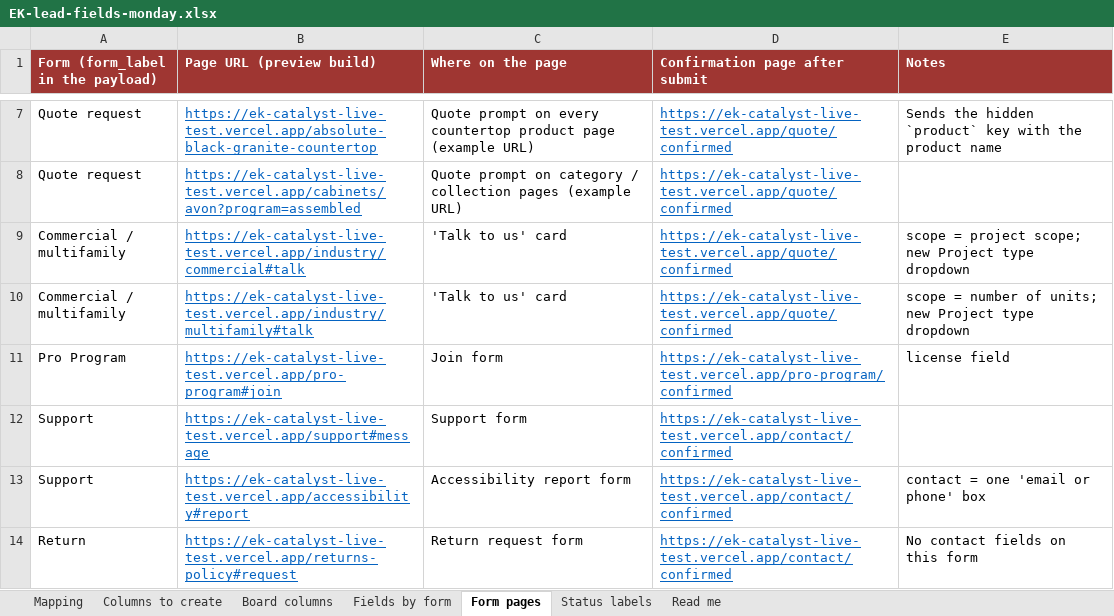
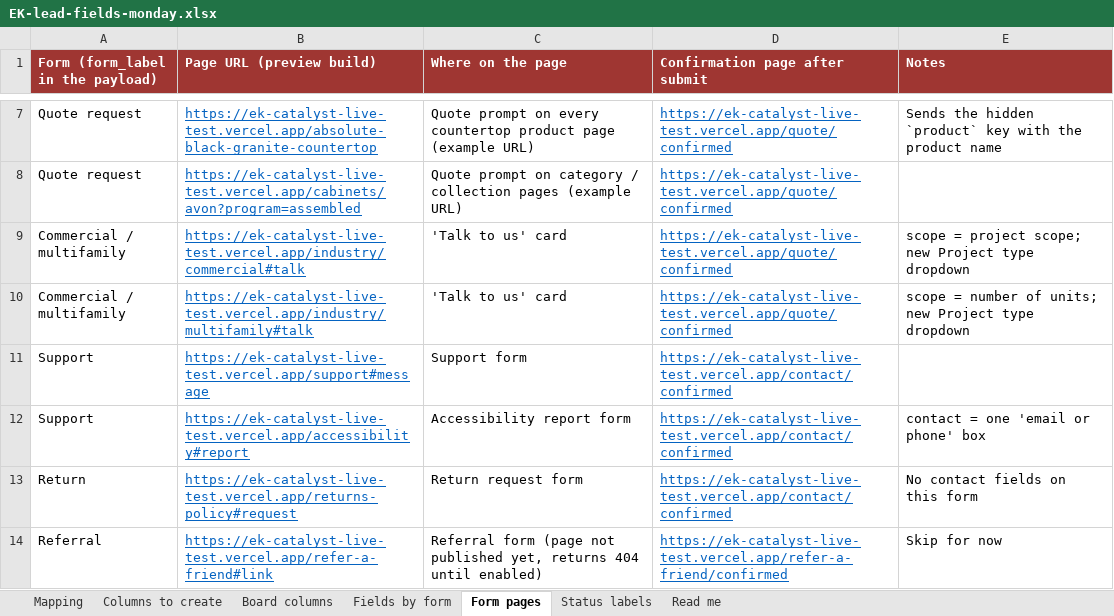
Before and after one commit to motts-codes/ek-catalyst, an Excel workbook: docs/EK-lead-fields-monday.xlsx, sheet Form pages, drawn as a sheet; only a part is shown, gaps mark what is left out; the shorter side is filled out with more unchanged rows; values as stored, in another font and other column widths than the file's, no borders; the diff names each change by its address in the sheet, - before the commit and + after, or states it on an @@ line.

```diff
--- a/docs/EK-lead-fields-monday.xlsx (sheet Form pages)
+++ b/docs/EK-lead-fields-monday.xlsx (sheet Form pages)
-row 11: Pro Program | https://ek-catalyst-live-test.vercel.app/pro-program#join | Join form | https://ek-catalyst-live-test.vercel.app/pro-program/confirmed | license field
```
Also changed, not shown: sheet Fields by form, sheet Mapping, sheet Columns to create, hidden cells, 11 other files.
